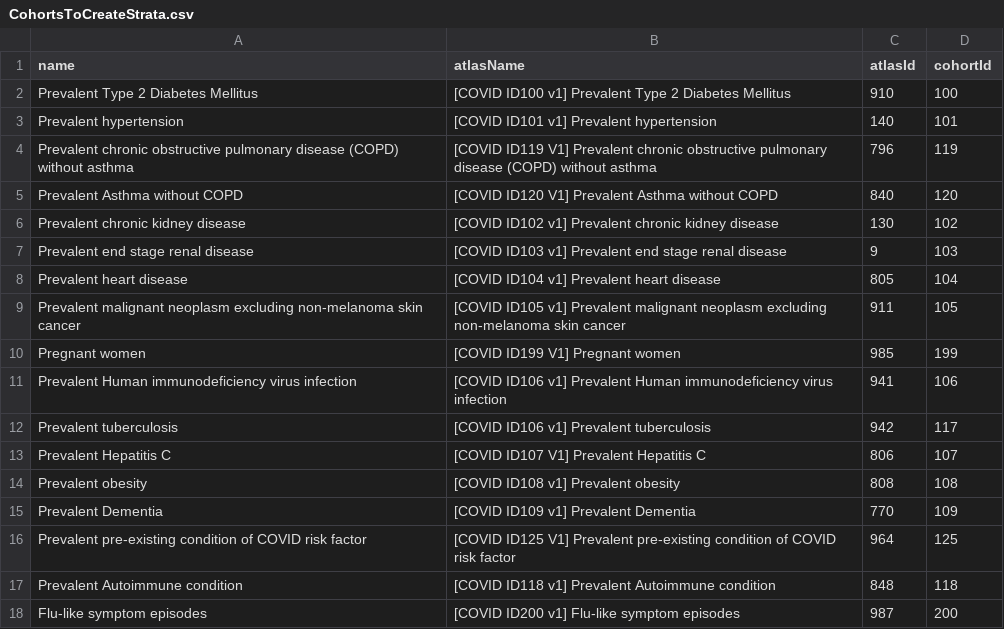
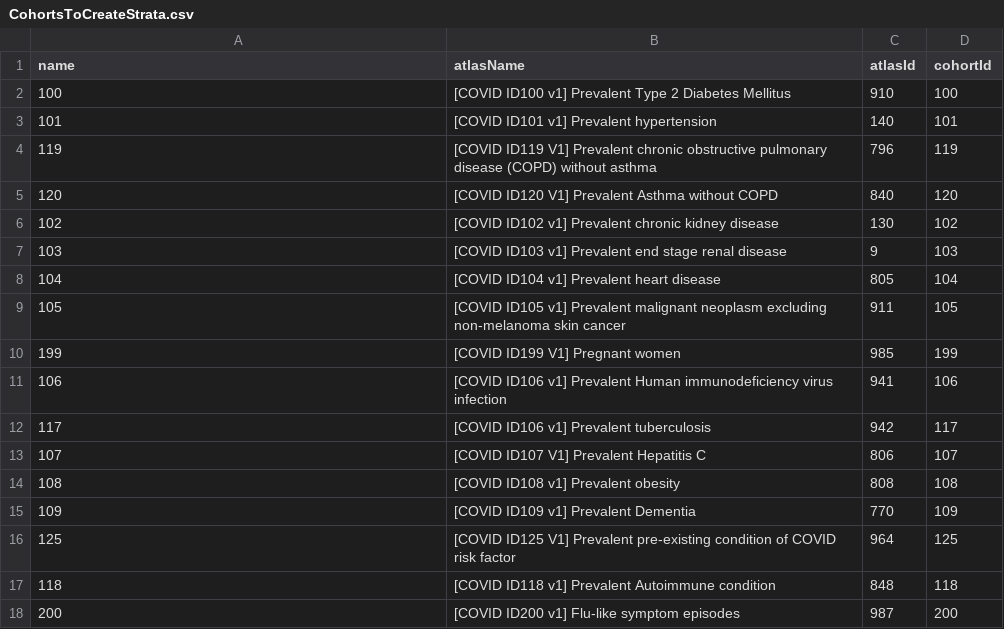
Before and after one commit to gowthamrao/Covid19CohortEvaluation, a CSV file: inst/settings/CohortsToCreateStrata.csv, drawn as a sheet.

```diff
--- a/inst/settings/CohortsToCreateStrata.csv
+++ b/inst/settings/CohortsToCreateStrata.csv
@@ -1,18 +1,18 @@
 name,atlasName,atlasId,cohortId
-Prevalent Type 2 Diabetes Mellitus,[COVID ID100 v1] Prevalent Type 2 Diabetes Mellitus,910,100
-Prevalent hypertension,[COVID ID101 v1] Prevalent hypertension,140,101
-Prevalent chronic obstructive pulmonary disease (COPD) without asthma,[COVID ID119 V1] Prevalent chronic obstructive pulmonary disease (COPD) without asthma,796,119
-Prevalent Asthma without COPD,[COVID ID120 V1] Prevalent Asthma without COPD,840,120
-Prevalent chronic kidney disease,[COVID ID102 v1] Prevalent chronic kidney disease,130,102
-Prevalent end stage renal disease,[COVID ID103 v1] Prevalent end stage renal disease,9,103
-Prevalent heart disease,[COVID ID104 v1] Prevalent heart disease,805,104
-Prevalent malignant neoplasm excluding non-melanoma skin cancer,[COVID ID105 v1] Prevalent malignant neoplasm excluding non-melanoma skin cancer,911,105
-Pregnant women,[COVID ID199 V1] Pregnant women,985,199
-Prevalent Human immunodeficiency virus infection,[COVID ID106 v1] Prevalent Human immunodeficiency virus infection,941,106
-Prevalent tuberculosis,[COVID ID106 v1] Prevalent tuberculosis,942,117
-Prevalent Hepatitis C,[COVID ID107 V1] Prevalent Hepatitis C,806,107
-Prevalent obesity,[COVID ID108 v1] Prevalent obesity,808,108
-Prevalent Dementia,[COVID ID109 v1] Prevalent Dementia,770,109
-Prevalent pre-existing condition of COVID risk factor,[COVID ID125 V1] Prevalent pre-existing condition of COVID risk factor,964,125
-Prevalent Autoimmune condition,[COVID ID118 v1] Prevalent Autoimmune condition,848,118
-Flu-like symptom episodes,[COVID ID200 v1] Flu-like symptom episodes,987,200
+100,[COVID ID100 v1] Prevalent Type 2 Diabetes Mellitus,910,100
+101,[COVID ID101 v1] Prevalent hypertension,140,101
+119,[COVID ID119 V1] Prevalent chronic obstructive pulmonary disease (COPD) without asthma,796,119
+120,[COVID ID120 V1] Prevalent Asthma without COPD,840,120
+102,[COVID ID102 v1] Prevalent chronic kidney disease,130,102
+103,[COVID ID103 v1] Prevalent end stage renal disease,9,103
+104,[COVID ID104 v1] Prevalent heart disease,805,104
+105,[COVID ID105 v1] Prevalent malignant neoplasm excluding non-melanoma skin cancer,911,105
+199,[COVID ID199 V1] Pregnant women,985,199
+106,[COVID ID106 v1] Prevalent Human immunodeficiency virus infection,941,106
+117,[COVID ID106 v1] Prevalent tuberculosis,942,117
+107,[COVID ID107 V1] Prevalent Hepatitis C,806,107
+108,[COVID ID108 v1] Prevalent obesity,808,108
+109,[COVID ID109 v1] Prevalent Dementia,770,109
+125,[COVID ID125 V1] Prevalent pre-existing condition of COVID risk factor,964,125
+118,[COVID ID118 v1] Prevalent Autoimmune condition,848,118
+200,[COVID ID200 v1] Flu-like symptom episodes,987,200
```
Also changed, not shown: inst/settings/CohortsToCreateCovid.csv, inst/settings/CohortsToCreateFeature.csv, 1 other file.
